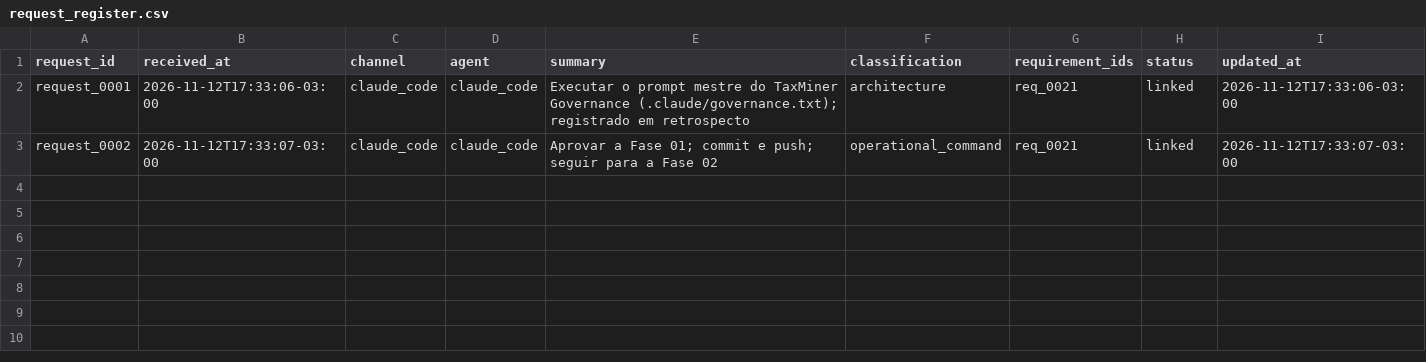
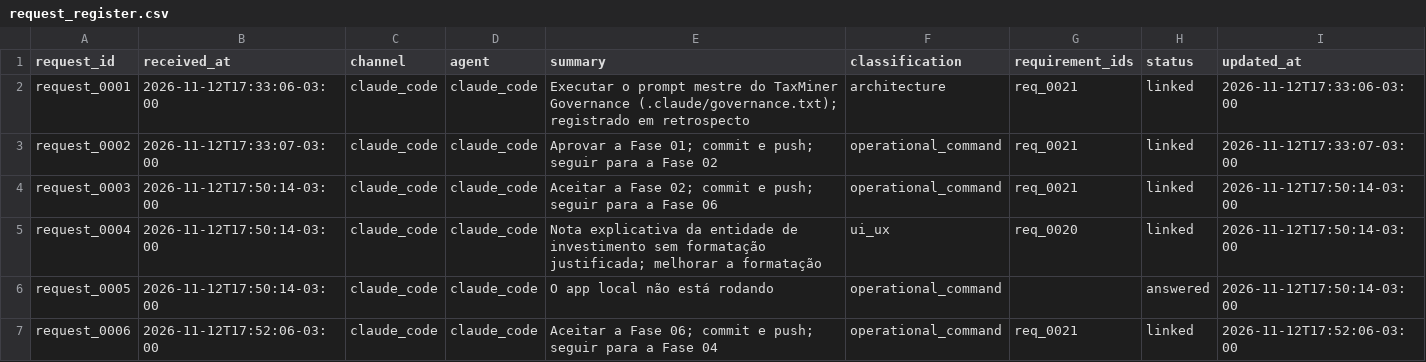
Before and after one commit to amarallr/taxminer, a CSV file: docs/project_management/request_register.csv, drawn as a sheet; the diff names each change by its address in the sheet, - before the commit and + after, or states it on an @@ line.

```diff
--- a/docs/project_management/request_register.csv
+++ b/docs/project_management/request_register.csv
+row 4: request_0003 | 2026-11-12T17:50:14-03:00 | claude_code | claude_code | Aceitar a Fase 02; commit e push; seguir para a Fase 06 | operational_command | req_0021 | linked | 2026-11-12T17:50:14-03:00
+row 5: request_0004 | 2026-11-12T17:50:14-03:00 | claude_code | claude_code | Nota explicativa da entidade de investimento sem formatação justificada; melhorar a formatação | ui_ux | req_0020 | linked | 2026-11-12T17:50:14-03:00
+row 6: request_0005 | 2026-11-12T17:50:14-03:00 | claude_code | claude_code | O app local não está rodando | operational_command |  | answered | 2026-11-12T17:50:14-03:00
+row 7: request_0006 | 2026-11-12T17:52:06-03:00 | claude_code | claude_code | Aceitar a Fase 06; commit e push; seguir para a Fase 04 | operational_command | req_0021 | linked | 2026-11-12T17:52:06-03:00
```
Also changed, not shown: docs/project_management/acceptance_register.csv, docs/project_management/prompt_revisions.csv, 26 other files.
